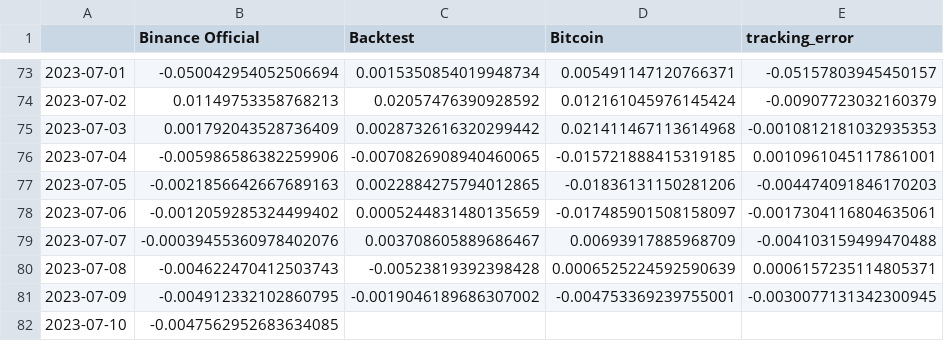
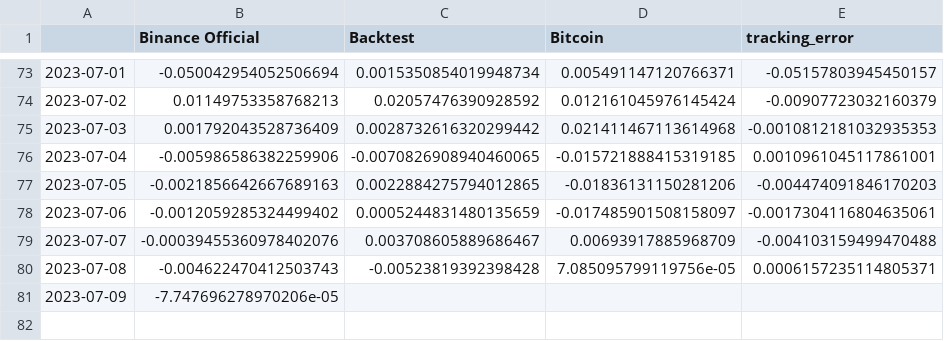
Before and after one commit to sebast759/tame_output, a CSV file: ON/bt/strategyON_official_last.csv, drawn as a sheet; only a part is shown, gaps mark what is left out.

Commit message:
Committing strategyON_official_last.csv

```diff
--- a/ON/bt/strategyON_official_last.csv
+++ b/ON/bt/strategyON_official_last.csv
@@ -79,4 +79,3 @@
 2023-07-07,-0.00039455360978402076,0.003708605889686467,0.00693917885968709,-0.004103159499470488
-2023-07-08,-0.004622470412503743,-0.00523819392398428,0.0006525224592590639,0.0006157235114805371
-2023-07-09,-0.004912332102860795,-0.0019046189686307002,-0.004753369239755001,-0.0030077131342300945
-2023-07-10,-0.0047562952683634085,,,
+2023-07-08,-0.004622470412503743,-0.00523819392398428,7.085095799119756e-05,0.0006157235114805371
+2023-07-09,-7.747696278970206e-05,,,
```
